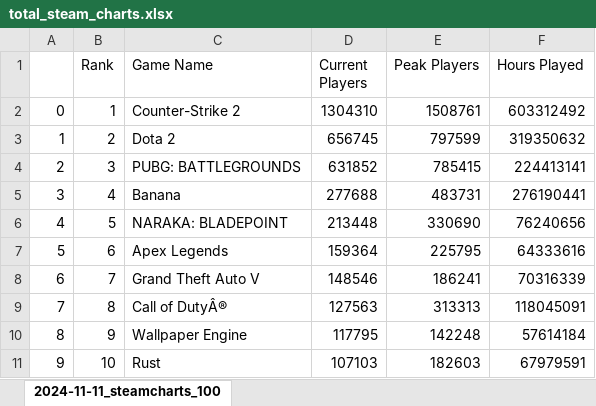
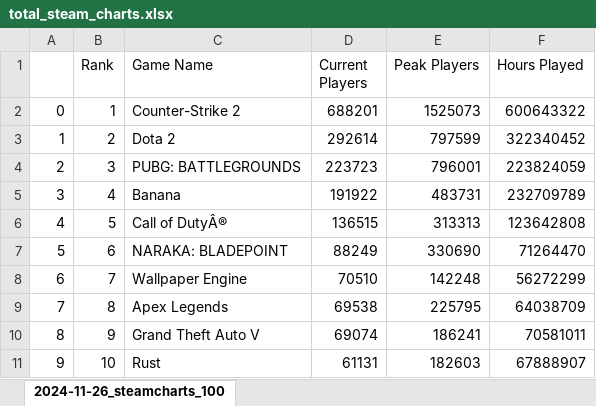
Before and after one commit to helenw0810/steam-roblox, an Excel workbook: data/total_steam_charts.xlsx, sheet 2024-11-26_steamcharts_100, drawn as a sheet; only a part is shown; values as stored, in another font and other column widths than the file's, no borders; the diff covers the shown part only; the diff names each change by its address in the sheet, - before the commit and + after, or states it on an @@ line.

```diff
--- a/data/total_steam_charts.xlsx (sheet 2024-11-26_steamcharts_100)
+++ b/data/total_steam_charts.xlsx (sheet 2024-11-26_steamcharts_100)
-sheet tab: 2024-11-11_steamcharts_100
+sheet tab: 2024-11-26_steamcharts_100
-D2 (Current Players): 1304310
+D2 (Current Players): 688201
-E2 (Peak Players): 1508761
+E2 (Peak Players): 1525073
-F2 (Hours Played): 603312492
+F2 (Hours Played): 600643322
-D3 (Current Players): 656745
+D3 (Current Players): 292614
-F3 (Hours Played): 319350632
+F3 (Hours Played): 322340452
-D4 (Current Players): 631852
+D4 (Current Players): 223723
-E4 (Peak Players): 785415
+E4 (Peak Players): 796001
-F4 (Hours Played): 224413141
+F4 (Hours Played): 223824059
-D5 (Current Players): 277688
+D5 (Current Players): 191922
-F5 (Hours Played): 276190441
+F5 (Hours Played): 232709789
-C6 (Game Name): NARAKA: BLADEPOINT
+C6 (Game Name): Call of DutyÂ®
-D6 (Current Players): 213448
+D6 (Current Players): 136515
-E6 (Peak Players): 330690
+E6 (Peak Players): 313313
-F6 (Hours Played): 76240656
+F6 (Hours Played): 123642808
-C7 (Game Name): Apex Legends
+C7 (Game Name): NARAKA: BLADEPOINT
-D7 (Current Players): 159364
+D7 (Current Players): 88249
-E7 (Peak Players): 225795
+E7 (Peak Players): 330690
-F7 (Hours Played): 64333616
+F7 (Hours Played): 71264470
-C8 (Game Name): Grand Theft Auto V
+C8 (Game Name): Wallpaper Engine
-D8 (Current Players): 148546
+D8 (Current Players): 70510
-E8 (Peak Players): 186241
+E8 (Peak Players): 142248
-F8 (Hours Played): 70316339
+F8 (Hours Played): 56272299
-C9 (Game Name): Call of DutyÂ®
+C9 (Game Name): Apex Legends
-D9 (Current Players): 127563
+D9 (Current Players): 69538
-E9 (Peak Players): 313313
+E9 (Peak Players): 225795
-F9 (Hours Played): 118045091
+F9 (Hours Played): 64038709
-C10 (Game Name): Wallpaper Engine
+C10 (Game Name): Grand Theft Auto V
-D10 (Current Players): 117795
+D10 (Current Players): 69074
-E10 (Peak Players): 142248
+E10 (Peak Players): 186241
-F10 (Hours Played): 57614184
+F10 (Hours Played): 70581011
-D11 (Current Players): 107103
+D11 (Current Players): 61131
-F11 (Hours Played): 67979591
+F11 (Hours Played): 67888907
```
Also changed, not shown: 356 edited cells elsewhere in this sheet, data/total_roblox_experiences.xlsx, data/total_steam_titles.xlsx.
